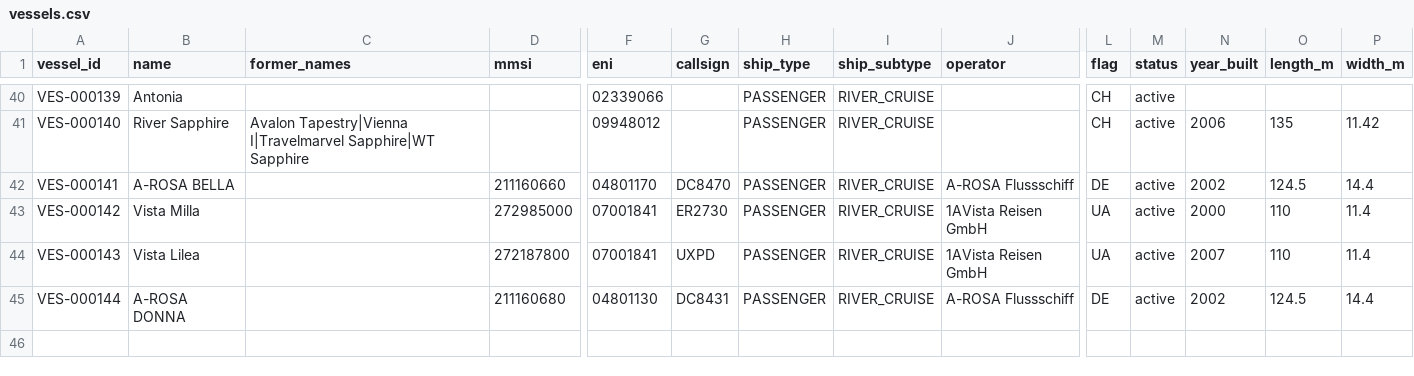
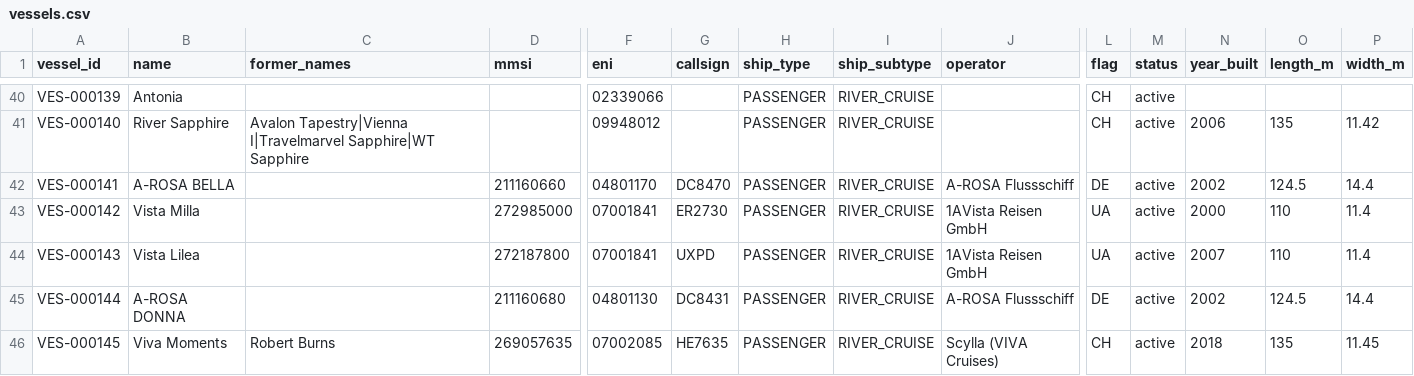
Before and after one commit to ugnet90/danube-vessel-log, a CSV file: data/vessels.csv, drawn as a sheet; only a part is shown, gaps mark what is left out; rows hold the shown columns only; the diff names each change by its address in the sheet, - before the commit and + after, or states it on an @@ line.

```diff
--- a/data/vessels.csv
+++ b/data/vessels.csv
+row 46: VES-000145 | Viva Moments | Robert Burns | 269057635 | 07002085 | HE7635 | PASSENGER | RIVER_CRUISE | Scylla (VIVA Cruises) | CH | active | 2018 | 135 | 11.45
```
Also changed, not shown: 6 other files.
